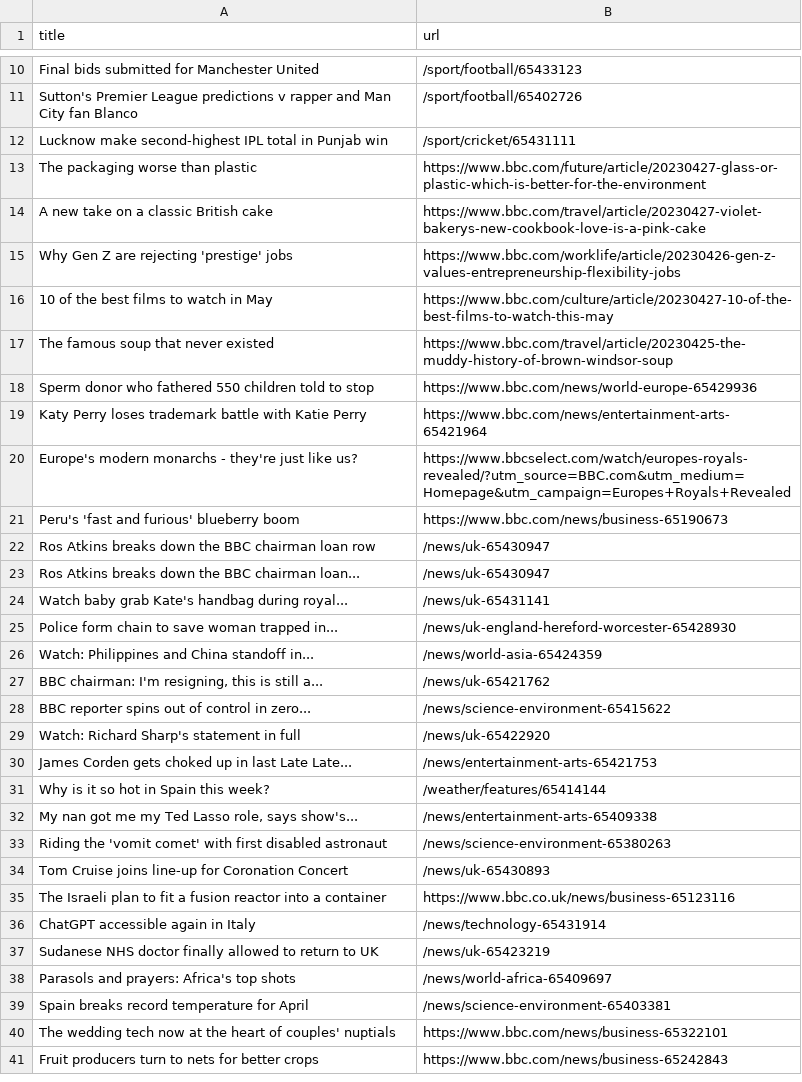
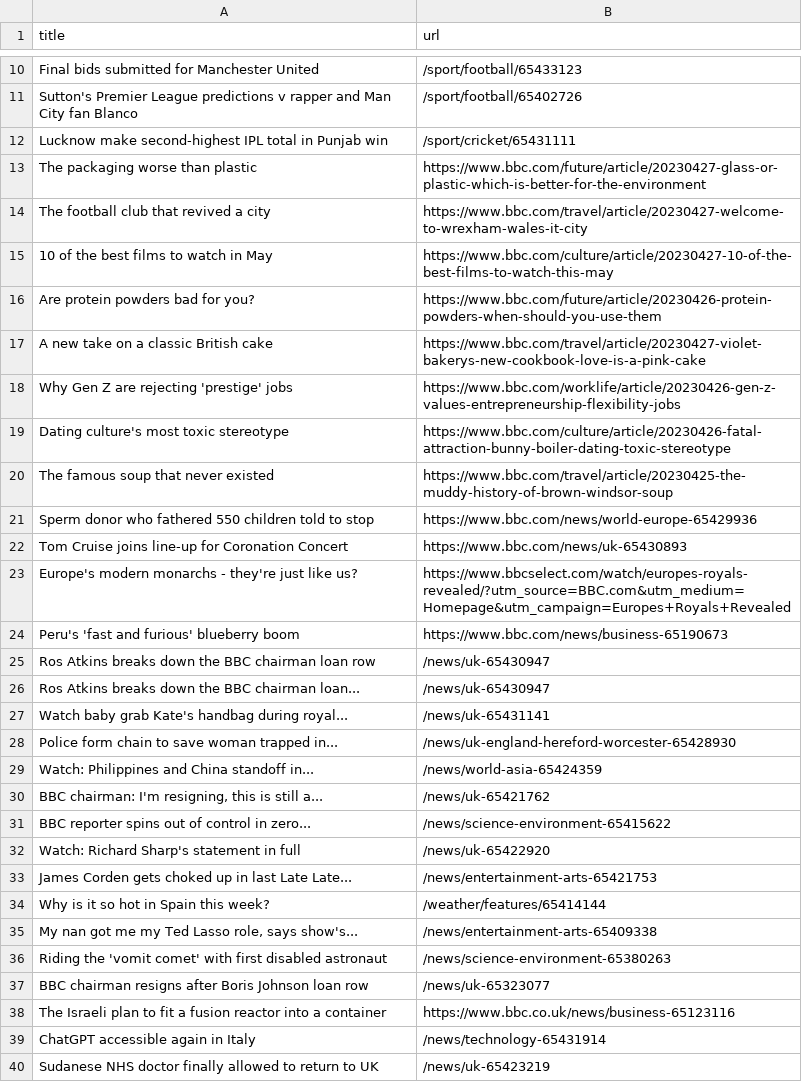
Before and after one commit to Danihisp/automatic-scraper-bbc-main, a CSV file: bbc.csv, drawn as a sheet; only a part is shown, gaps mark what is left out; the shorter side is filled out with more unchanged rows.

```diff
--- a/bbc.csv
+++ b/bbc.csv
@@ -13,8 +13,11 @@ Lucknow make second-highest IPL total in Punjab win,/sport/cricket/65431111
 The packaging worse than plastic,https://www.bbc.com/future/article/20230427-glass-or-plastic-which-is-better-for-the-environment
+The football club that revived a city,https://www.bbc.com/travel/article/20230427-welcome-to-wrexham-wales-it-city
+10 of the best films to watch in May,https://www.bbc.com/culture/article/20230427-10-of-the-best-films-to-watch-this-may
+Are protein powders bad for you?,https://www.bbc.com/future/article/20230426-protein-powders-when-should-you-use-them
 A new take on a classic British cake,https://www.bbc.com/travel/article/20230427-violet-bakerys-new-cookbook-love-is-a-pink-cake
 Why Gen Z are rejecting 'prestige' jobs,https://www.bbc.com/worklife/article/20230426-gen-z-values-entrepreneurship-flexibility-jobs
-10 of the best films to watch in May,https://www.bbc.com/culture/article/20230427-10-of-the-best-films-to-watch-this-may
+Dating culture's most toxic stereotype,https://www.bbc.com/culture/article/20230426-fatal-attraction-bunny-boiler-dating-toxic-stereotype
 The famous soup that never existed,https://www.bbc.com/travel/article/20230425-the-muddy-history-of-brown-windsor-soup
 Sperm donor who fathered 550 children told to stop,https://www.bbc.com/news/world-europe-65429936
-Katy Perry loses trademark battle with Katie Perry,https://www.bbc.com/news/entertainment-arts-65421964
+Tom Cruise joins line-up for Coronation Concert,https://www.bbc.com/news/uk-65430893
 Europe's modern monarchs - they're just like us?,https://www.bbcselect.com/watch/europes-royals-revealed/?utm_source=BBC.com&utm_medium=Homepage&utm_campaign=Europes+Royals+Revealed
@@ -33,3 +36,3 @@ Why is it so hot in Spain this week?,/weather/features/65414144
 Riding the 'vomit comet' with first disabled astronaut,/news/science-environment-65380263
-Tom Cruise joins line-up for Coronation Concert,/news/uk-65430893
+BBC chairman resigns after Boris Johnson loan row,/news/uk-65323077
 The Israeli plan to fit a fusion reactor into a container,https://www.bbc.co.uk/news/business-65123116
```
